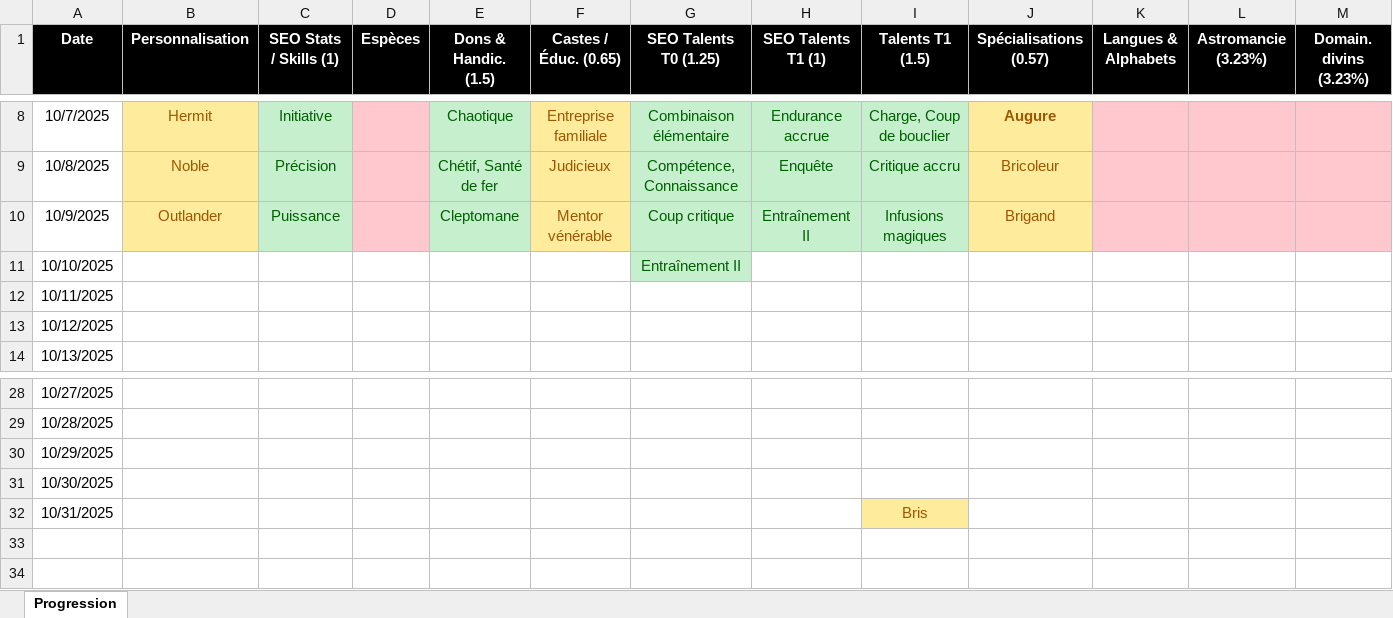
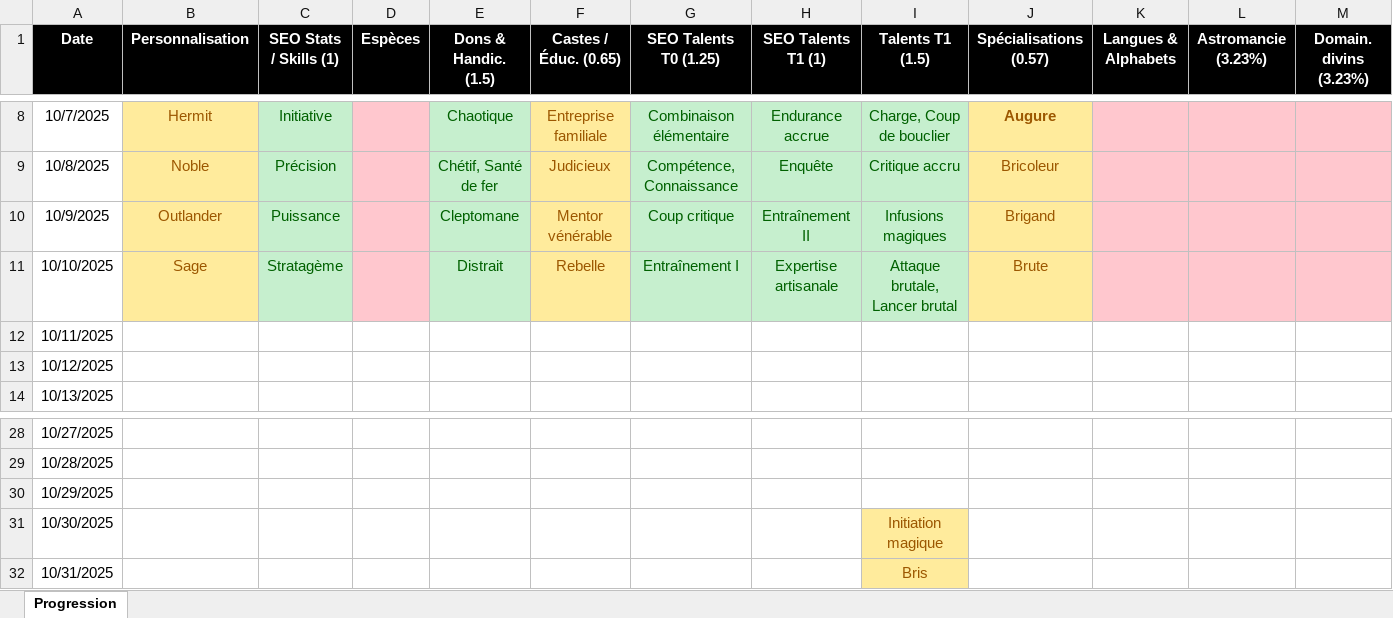
Before and after one commit to SkillCraftRPG/www, an Excel workbook: progress.xlsx, sheet Progression, drawn as a sheet; only a part is shown, gaps mark what is left out; values as stored, in another font and other column widths than the file's, no borders; the diff names each change by its address in the sheet, - before the commit and + after, or states it on an @@ line.

```diff
--- a/progress.xlsx (sheet Progression)
+++ b/progress.xlsx (sheet Progression)
-B11 (Personnalisation): (empty)
+B11 (Personnalisation): Sage
-B11 fill: none
+B11 fill: #FFEB9C
-C11 (SEO Stats / Skills (1)): (empty)
+C11 (SEO Stats / Skills (1)): Stratagème
-C11 fill: none
+C11 fill: #C6EFCE
-D11 fill: none
+D11 fill: #FFC7CE
-E11 (Dons & Handic. (1.5)): (empty)
+E11 (Dons & Handic. (1.5)): Distrait
-E11 fill: none
+E11 fill: #C6EFCE
-F11 (Castes / Éduc. (0.65)): (empty)
+F11 (Castes / Éduc. (0.65)): Rebelle
-F11 fill: none
+F11 fill: #FFEB9C
-G11 (SEO Talents T0 (1.25)): Entraînement II
+G11 (SEO Talents T0 (1.25)): Entraînement I
-H11 (SEO Talents T1 (1)): (empty)
+H11 (SEO Talents T1 (1)): Expertise artisanale
-H11:I11 fill: none
+H11:I11 fill: #C6EFCE
-I11 (Talents T1 (1.5)): (empty)
+I11 (Talents T1 (1.5)): Attaque brutale, Lancer brutal
-J11 (Spécialisations (0.57)): (empty)
+J11 (Spécialisations (0.57)): Brute
-J11 fill: none
+J11 fill: #FFEB9C
-K11:M11 fill: none
+K11:M11 fill: #FFC7CE
-I31 (Talents T1 (1.5)): (empty)
+I31 (Talents T1 (1.5)): Initiation magique
-I31 fill: none
+I31 fill: #FFEB9C
```
Also changed, not shown: 4 other files.
